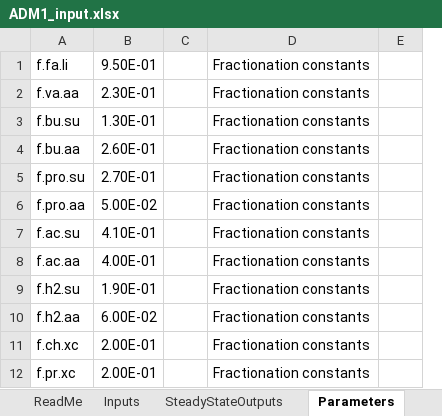
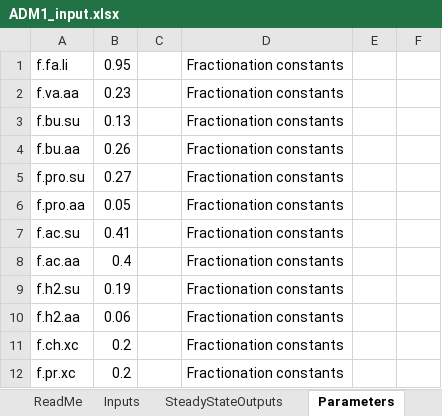
Before and after one commit to Stellenbosch-University-Process-Eng/Anaerobic-Digestion-Model-No.1-ADM1-, an Excel workbook: ADM1_input.xlsx, sheet Parameters, drawn as a sheet; only a part is shown; values as stored, in another font and other column widths than the file's, no borders; removed rows and columns are numbered as before the commit, all else as after; the diff names each change by its address in the sheet, - before the commit and + after, or states it on an @@ line.

```diff
--- a/ADM1_input.xlsx (sheet Parameters)
+++ b/ADM1_input.xlsx (sheet Parameters)
-column B, rows 1-12: 9.50E-01 | 2.30E-01 | 1.30E-01 | 2.60E-01 | 2.70E-01 | 5.00E-02 | 4.10E-01 | 4.00E-01 | 1.90E-01 | 6.00E-02 | 2.00E-01 | 2.00E-01
-column C, empty
+column B, rows 1-12: 0.95 | 0.23 | 0.13 | 0.26 | 0.27 | 0.05 | 0.41 | 0.4 | 0.19 | 0.06 | 0.2 | 0.2
+column C, empty
+column F, empty
```
Also changed, not shown: ADM1_input_BSM2_defaults.xlsx, MainResults.xlsx.
